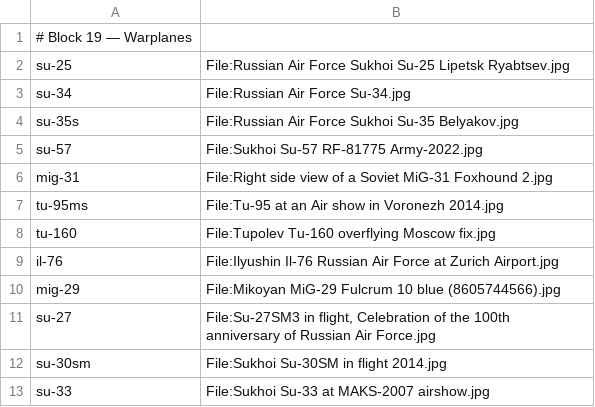
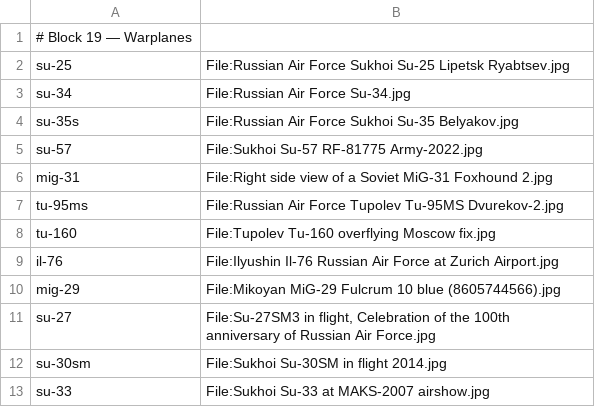
Before and after one commit to Jeff-Matt-1/armed-forces-atlas, a TSV file: scripts/sources/aircraft.tsv, drawn as a sheet.

```diff
--- a/scripts/sources/aircraft.tsv
+++ b/scripts/sources/aircraft.tsv
@@ -6,3 +6,3 @@ su-57	File:Sukhoi Su-57 RF-81775 Army-2022.jpg
 mig-31	File:Right side view of a Soviet MiG-31 Foxhound 2.jpg
-tu-95ms	File:Tu-95 at an Air show in Voronezh 2014.jpg
+tu-95ms	File:Russian Air Force Tupolev Tu-95MS Dvurekov-2.jpg
 tu-160	File:Tupolev Tu-160 overflying Moscow fix.jpg
```
Also changed, not shown: 19 other files.
